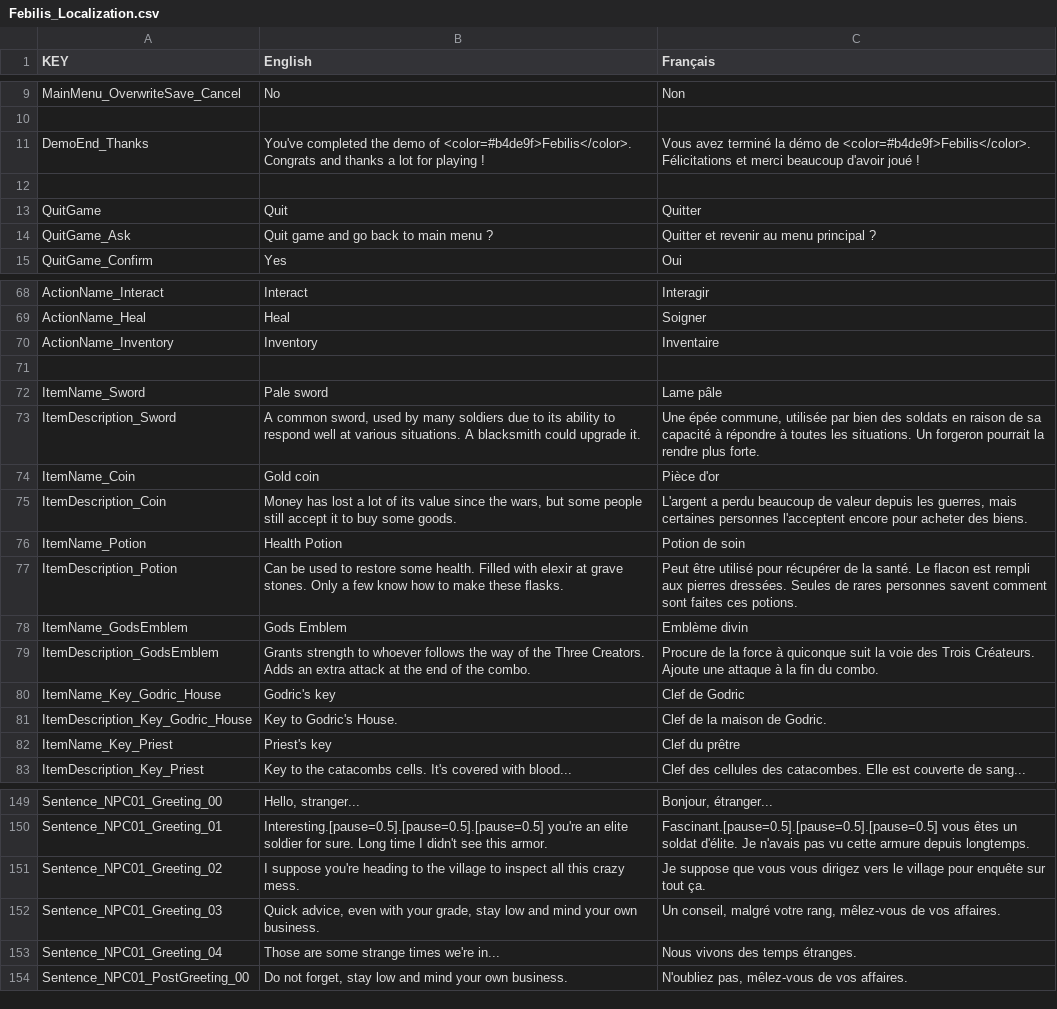
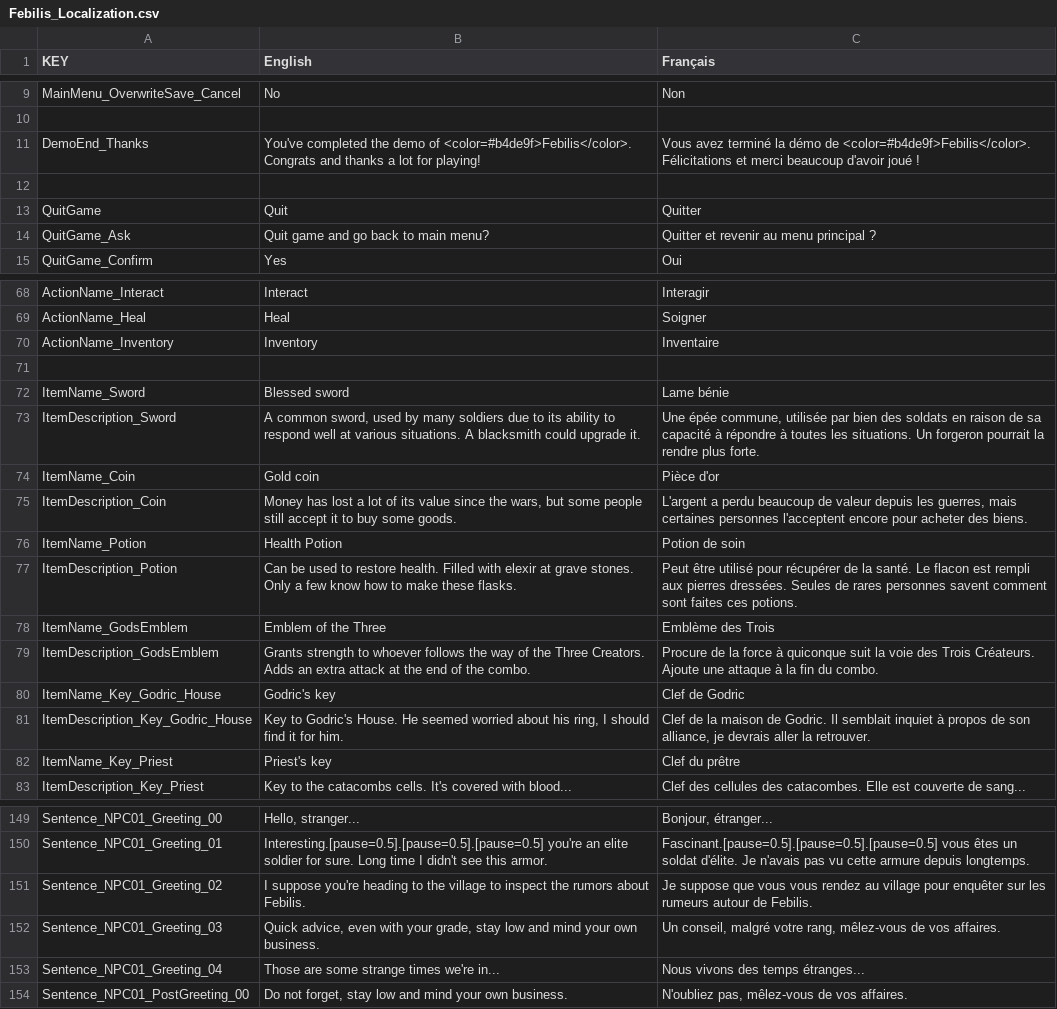
Before and after one commit to sixrobin/Febilis, a CSV file: SOURCES/TEMPLAR/Assets/Resources/Localization/Febilis_Localization.csv, drawn as a sheet; only a part is shown, gaps mark what is left out; the diff covers the shown part only.

```diff
--- a/SOURCES/TEMPLAR/Assets/Resources/Localization/Febilis_Localization.csv
+++ b/SOURCES/TEMPLAR/Assets/Resources/Localization/Febilis_Localization.csv
@@ -10,6 +10,6 @@ MainMenu_OverwriteSave_Cancel,No,Non
 ,,
-DemoEnd_Thanks,You've completed the demo of <color=#b4de9f>Febilis</color>. Congrats and thanks a lot for playing !,Vous avez terminé la démo de <color=#b4de9f>Febilis</color>. Félicitations et merci beaucoup d'avoir joué !
+DemoEnd_Thanks,You've completed the demo of <color=#b4de9f>Febilis</color>. Congrats and thanks a lot for playing!,Vous avez terminé la démo de <color=#b4de9f>Febilis</color>. Félicitations et merci beaucoup d'avoir joué !
 ,,
 QuitGame,Quit,Quitter
-QuitGame_Ask,Quit game and go back to main menu ?,Quitter et revenir au menu principal ?
+QuitGame_Ask,Quit game and go back to main menu?,Quitter et revenir au menu principal ?
 QuitGame_Confirm,Yes,Oui
@@ -71,3 +71,3 @@ ActionName_Inventory,Inventory,Inventaire
 ,,
-ItemName_Sword,Pale sword,Lame pâle
+ItemName_Sword,Blessed sword,Lame bénie
 ItemDescription_Sword,"A common sword, used by many soldiers due to its ability to respond well at various situations. A blacksmith could upgrade it.","Une épée commune, utilisée par bien des soldats en raison de sa capacité à répondre à toutes les situations. Un forgeron pourrait la rendre plus forte."
@@ -76,7 +76,7 @@ ItemDescription_Coin,"Money has lost a lot of its value since the wars, but some
 ItemName_Potion,Health Potion,Potion de soin
-ItemDescription_Potion,Can be used to restore some health. Filled with elexir at grave stones. Only a few know how to make these flasks.,Peut être utilisé pour récupérer de la santé. Le flacon est rempli aux pierres dressées. Seules de rares personnes savent comment sont faites ces potions.
-ItemName_GodsEmblem,Gods Emblem,Emblème divin
+ItemDescription_Potion,Can be used to restore health. Filled with elexir at grave stones. Only a few know how to make these flasks.,Peut être utilisé pour récupérer de la santé. Le flacon est rempli aux pierres dressées. Seules de rares personnes savent comment sont faites ces potions.
+ItemName_GodsEmblem,Emblem of the Three,Emblème des Trois
 ItemDescription_GodsEmblem,Grants strength to whoever follows the way of the Three Creators. Adds an extra attack at the end of the combo.,Procure de la force à quiconque suit la voie des Trois Créateurs. Ajoute une attaque à la fin du combo.
 ItemName_Key_Godric_House,Godric's key,Clef de Godric
-ItemDescription_Key_Godric_House,Key to Godric's House.,Clef de la maison de Godric.
+ItemDescription_Key_Godric_House,"Key to Godric's House. He seemed worried about his ring, I should find it for him.","Clef de la maison de Godric. Il semblait inquiet à propos de son alliance, je devrais aller la retrouver."
 ItemName_Key_Priest,Priest's key,Clef du prêtre
@@ -150,5 +150,5 @@ Sentence_NPC01_Greeting_00,"Hello, stranger...","Bonjour, étranger..."
 Sentence_NPC01_Greeting_01,Interesting.[pause=0.5].[pause=0.5].[pause=0.5] you're an elite soldier for sure. Long time I didn't see this armor.,Fascinant.[pause=0.5].[pause=0.5].[pause=0.5] vous êtes un soldat d'élite. Je n'avais pas vu cette armure depuis longtemps.
-Sentence_NPC01_Greeting_02,I suppose you're heading to the village to inspect all this crazy mess.,Je suppose que vous vous dirigez vers le village pour enquête sur tout ça.
+Sentence_NPC01_Greeting_02,I suppose you're heading to the village to inspect the rumors about Febilis.,Je suppose que vous vous rendez au village pour enquêter sur les rumeurs autour de Febilis.
 Sentence_NPC01_Greeting_03,"Quick advice, even with your grade, stay low and mind your own business.","Un conseil, malgré votre rang, mêlez-vous de vos affaires."
-Sentence_NPC01_Greeting_04,Those are some strange times we're in...,Nous vivons des temps étranges.
+Sentence_NPC01_Greeting_04,Those are some strange times we're in...,Nous vivons des temps étranges...
 Sentence_NPC01_PostGreeting_00,"Do not forget, stay low and mind your own business.","N'oubliez pas, mêlez-vous de vos affaires."
```
Also changed, not shown: 1 added row and 30 edited cells elsewhere in this file, 3 other files.
